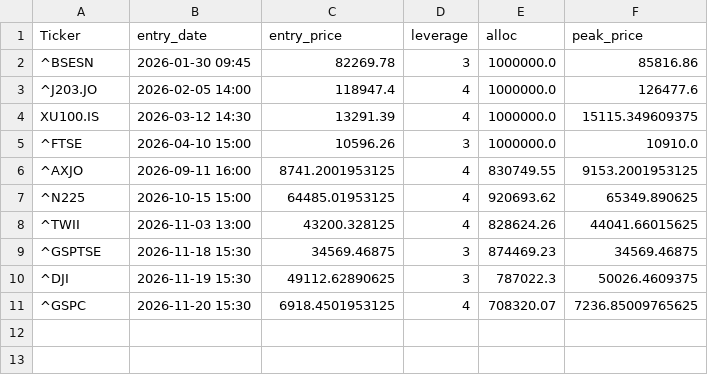
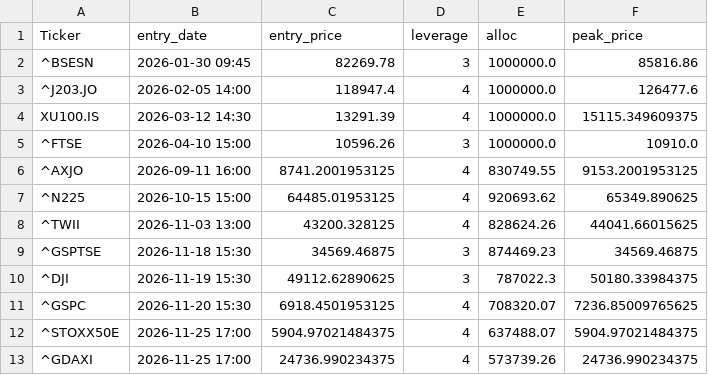
Before and after one commit to orhansozgur/equitymeanreversion, a CSV file: open_trades.csv, drawn as a sheet.

```diff
--- a/open_trades.csv
+++ b/open_trades.csv
@@ -9,3 +9,5 @@ XU100.IS,2026-03-12 14:30,13291.39,4,1000000.0,15115.349609375
 ^GSPTSE,2026-11-18 15:30,34569.46875,3,874469.23,34569.46875
-^DJI,2026-11-19 15:30,49112.62890625,3,787022.3,50026.4609375
+^DJI,2026-11-19 15:30,49112.62890625,3,787022.3,50180.33984375
 ^GSPC,2026-11-20 15:30,6918.4501953125,4,708320.07,7236.85009765625
+^STOXX50E,2026-11-25 17:00,5904.97021484375,4,637488.07,5904.97021484375
+^GDAXI,2026-11-25 17:00,24736.990234375,4,573739.26,24736.990234375
```
Also changed, not shown: 1 other file.
